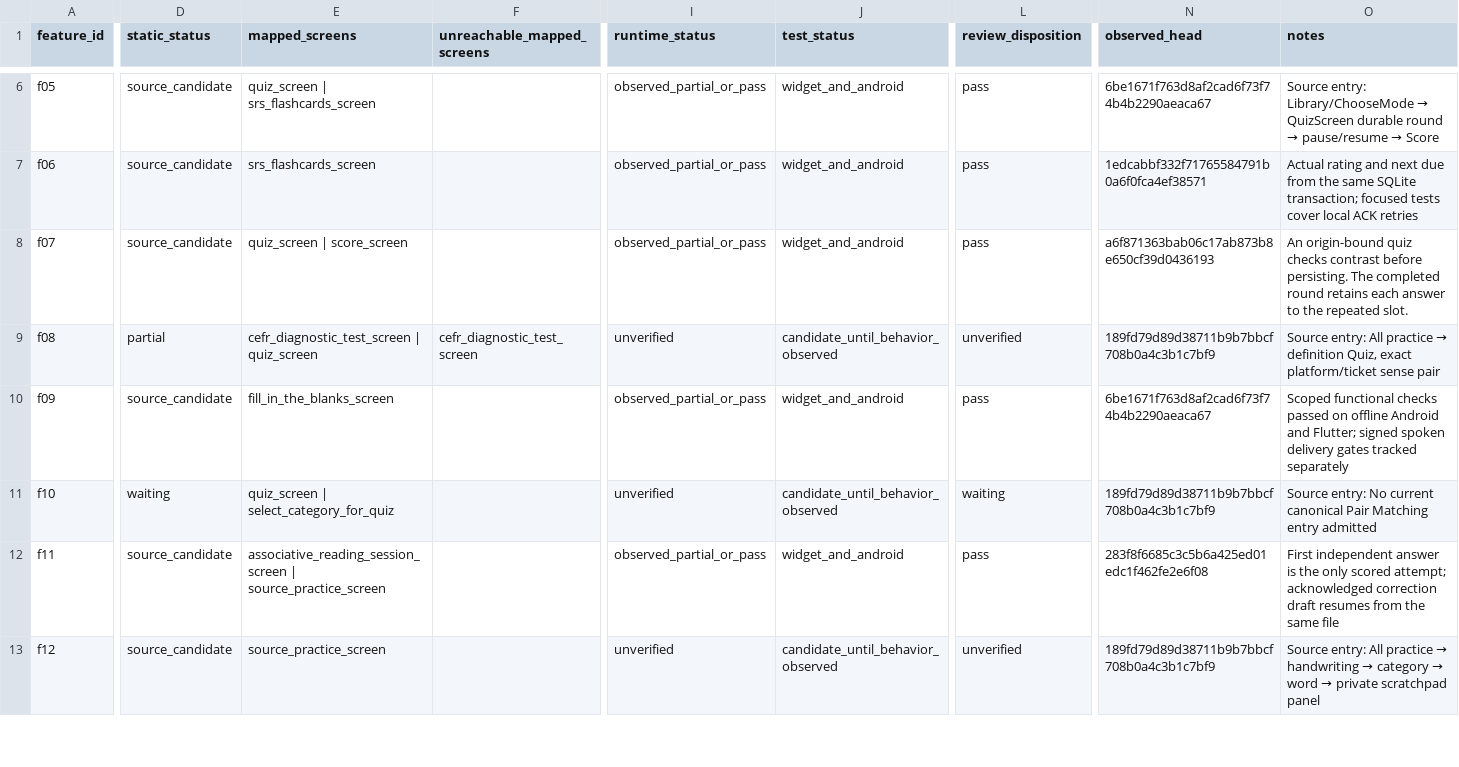
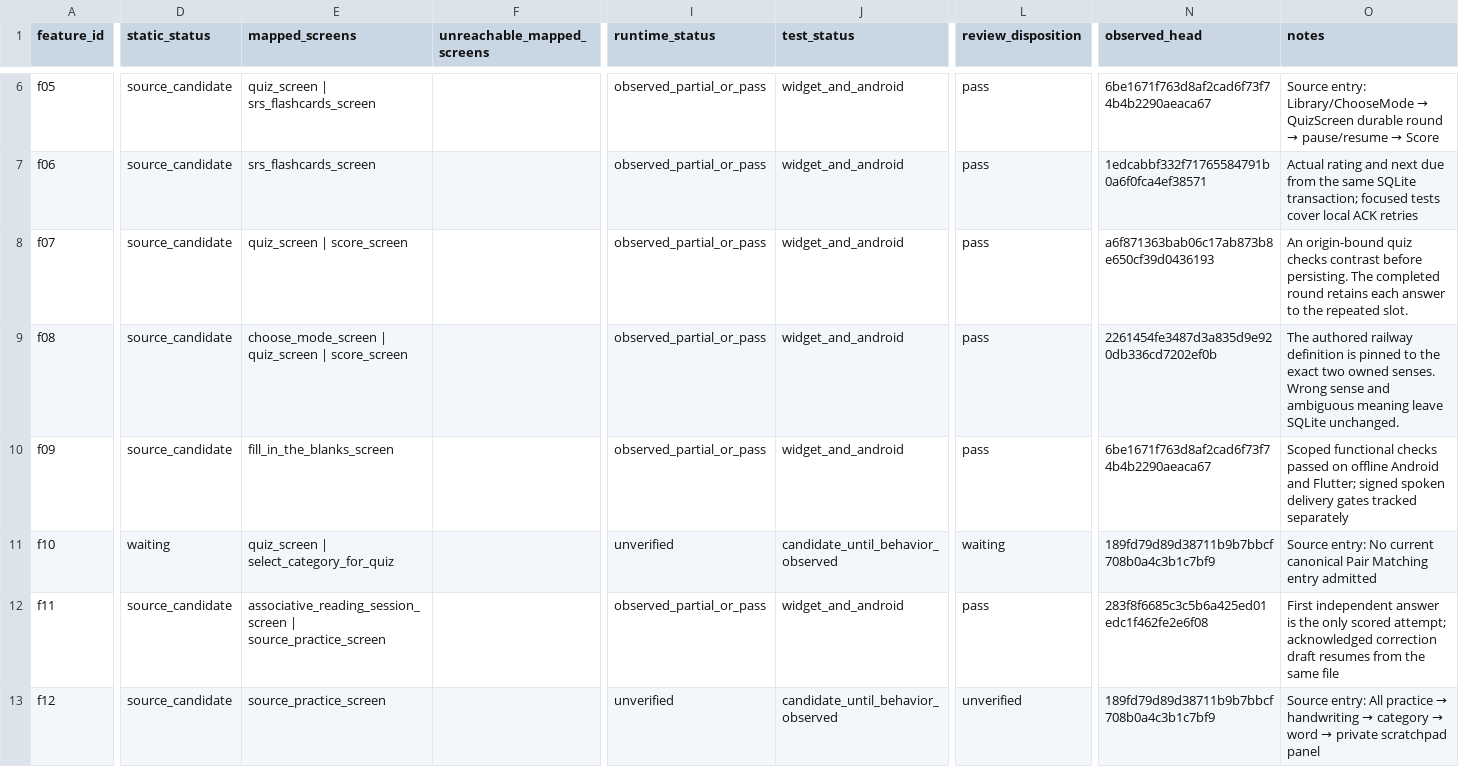
Before and after one commit to Phoomxo/LexiQuest, a CSV file: docs/development/figcraft-v1/evidence/features.csv, drawn as a sheet; only a part is shown, gaps mark what is left out; the diff covers the shown part only; the diff names each change by its address in the sheet, - before the commit and + after, or states it on an @@ line.

Commit message:
Record authored prompts and persisted answer retry evidence

```diff
--- a/docs/development/figcraft-v1/evidence/features.csv
+++ b/docs/development/figcraft-v1/evidence/features.csv
-D9 (static_status): partial
+D9 (static_status): source_candidate
-E9 (mapped_screens): cefr_diagnostic_test_screen | quiz_screen
+E9 (mapped_screens): choose_mode_screen | quiz_screen | score_screen
-F9 (unreachable_mapped_screens): cefr_diagnostic_test_screen
+F9 (unreachable_mapped_screens): (empty)
-I9 (runtime_status): unverified
+I9 (runtime_status): observed_partial_or_pass
-J9 (test_status): candidate_until_behavior_observed
+J9 (test_status): widget_and_android
-L9 (review_disposition): unverified
+L9 (review_disposition): pass
-N9 (observed_head): 189fd79d89d38711b9b7bbcf708b0a4c3b1c7bf9
+N9 (observed_head): 2261454fe3487d3a835d9e920db336cd7202ef0b
@@ O9 (notes): Source entry: All practice → definition Quiz, exact platform/ticket sense pair → The authored railway definition is pinned to the exact two owned senses. Wrong sense and ambiguous meaning leave SQLite unchanged. @@
```
Also changed, not shown: 28 edited cells elsewhere in this file, docs/development/figcraft-v1/decisions.tsv, docs/development/figcraft-v1/evidence/work-packages.csv, 3 other files.
